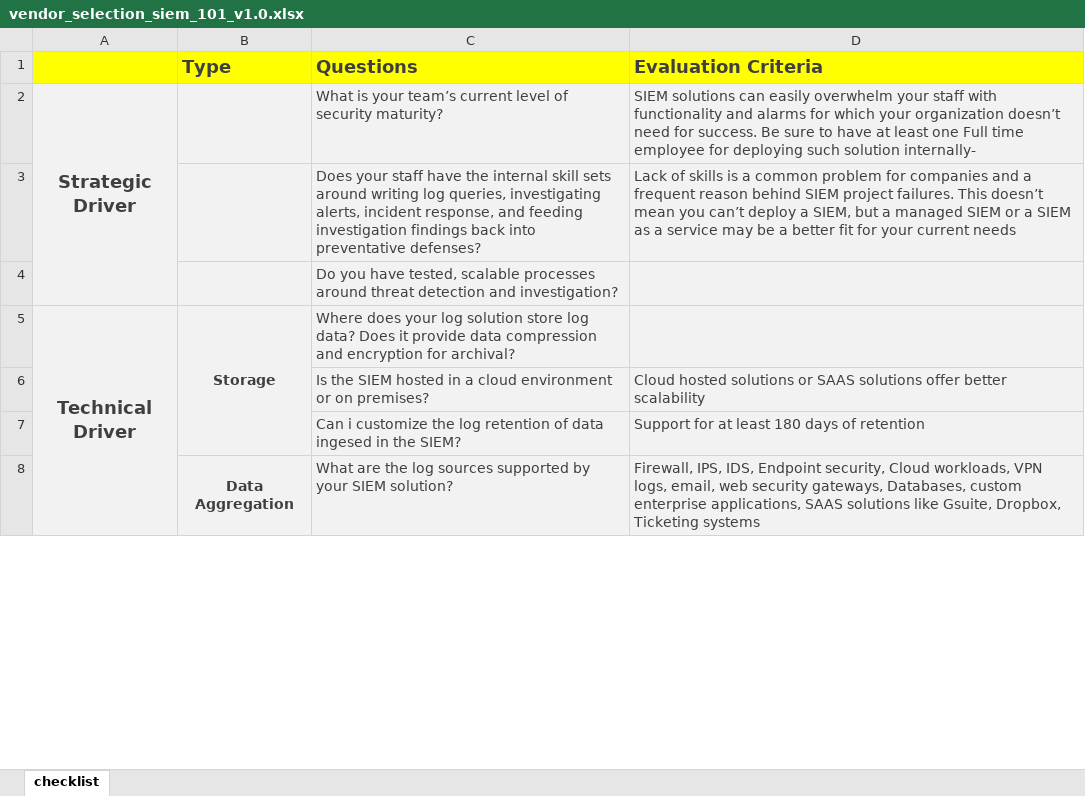
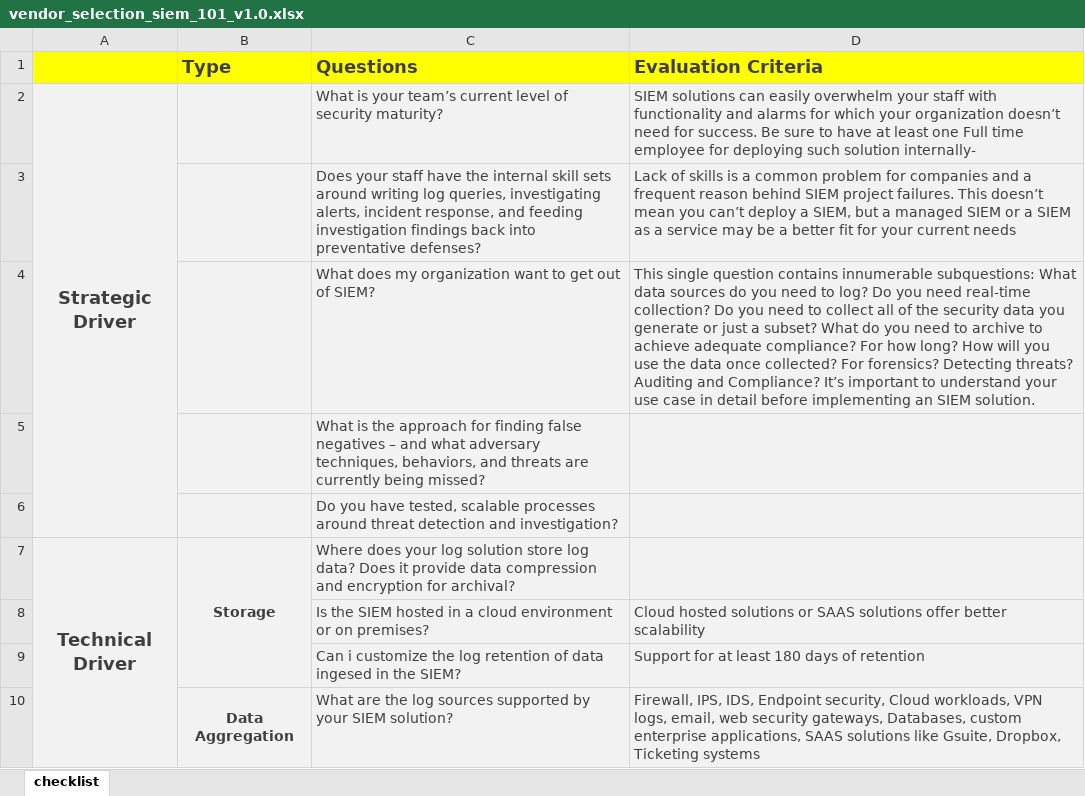
Before and after one commit to murd00ck/siem101, an Excel workbook: vendor_selection_siem_101_v1.0.xlsx, sheet checklist, drawn as a sheet; only a part is shown; values as stored, in another font and other column widths than the file's, no borders; conditional formats not drawn; the diff names each change by its address in the sheet, - before the commit and + after, or states it on an @@ line.

Commit message:
updates on excel

```diff
--- a/vendor_selection_siem_101_v1.0.xlsx (sheet checklist)
+++ b/vendor_selection_siem_101_v1.0.xlsx (sheet checklist)
+row 4:  |  | What does my organization want to get out of SIEM? | This single question contains innumerable subquestions: What data sources do you need to log? Do you need real-time collection? Do you need to collect all of the security data you generate or just a subset? What do you need to archive to achieve adequate compliance? For how long? How will you use the data once collected? For forensics? Detecting threats? Auditing and Compliance? It’s important to understand your use case in detail before implementing an SIEM solution.
+row 5:  |  | What is the approach for finding false negatives – and what adversary techniques, behaviors, and threats are currently being missed?
```
